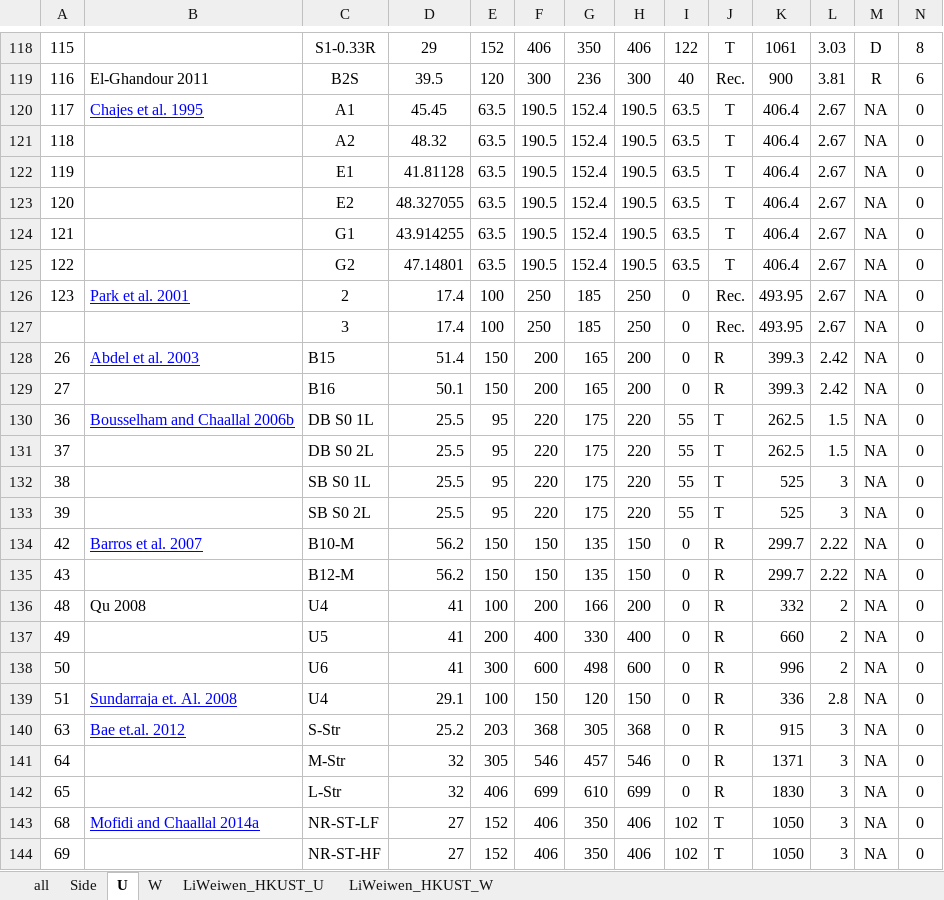
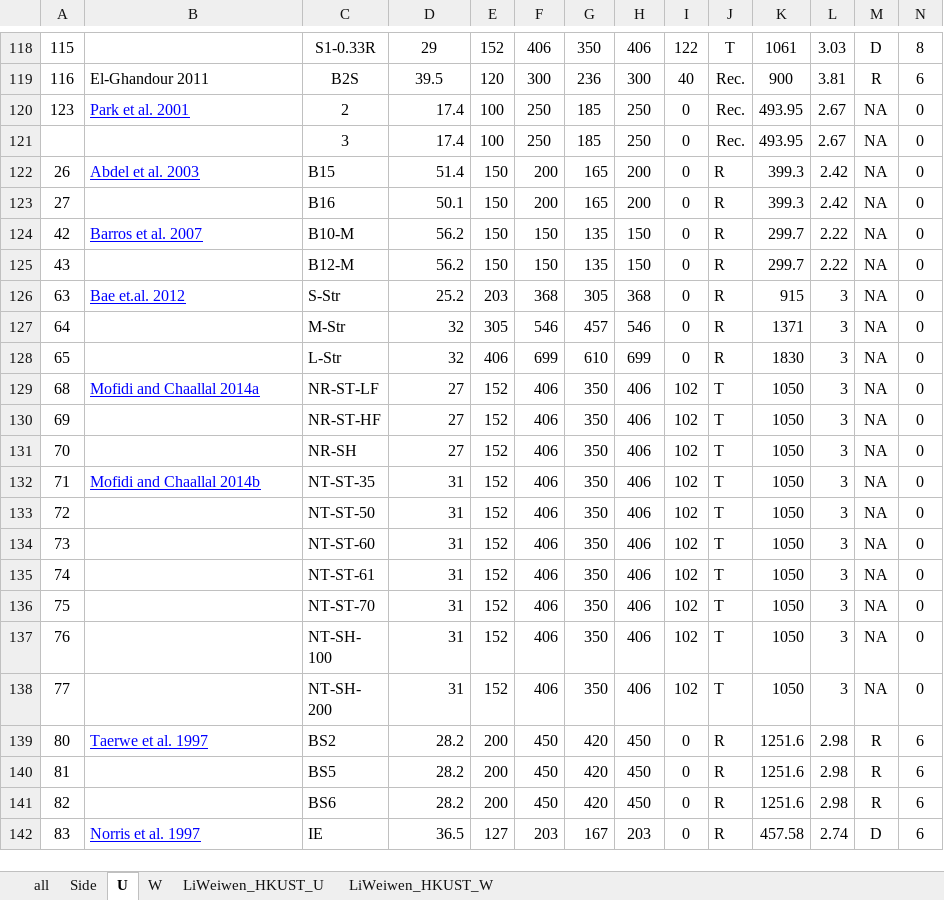
Before and after one commit to cedavidyang/shear_reliability, an Excel workbook: ACI_Vtotal/DATABASE/shear_database.xlsx, sheet U, drawn as a sheet; only a part is shown, gaps mark what is left out; the shorter side is filled out with more unchanged rows; values as stored, in another font and other column widths than the file's, no borders; rows hold the shown columns only; the diff covers the shown part only; the diff names each change by its address in the sheet, - before the commit and + after, or states it on an @@ line.

```diff
--- a/ACI_Vtotal/DATABASE/shear_database.xlsx (sheet U)
+++ b/ACI_Vtotal/DATABASE/shear_database.xlsx (sheet U)
-row 120: 117 | Chajes et al. 1995 | A1 | 45.45 | 63.5 | 190.5 | 152.4 | 190.5 | 63.5 | T | 406.4 | 2.67 | NA | 0
-row 121: 118 |  | A2 | 48.32 | 63.5 | 190.5 | 152.4 | 190.5 | 63.5 | T | 406.4 | 2.67 | NA | 0
-row 122: 119 |  | E1 | 41.81128 | 63.5 | 190.5 | 152.4 | 190.5 | 63.5 | T | 406.4 | 2.67 | NA | 0
-row 123: 120 |  | E2 | 48.327055 | 63.5 | 190.5 | 152.4 | 190.5 | 63.5 | T | 406.4 | 2.67 | NA | 0
-row 124: 121 |  | G1 | 43.914255 | 63.5 | 190.5 | 152.4 | 190.5 | 63.5 | T | 406.4 | 2.67 | NA | 0
-row 125: 122 |  | G2 | 47.14801 | 63.5 | 190.5 | 152.4 | 190.5 | 63.5 | T | 406.4 | 2.67 | NA | 0
-row 130: 36 | Bousselham and Chaallal 2006b | DB S0 1L | 25.5 | 95 | 220 | 175 | 220 | 55 | T | 262.5 | 1.5 | NA | 0
-row 131: 37 |  | DB S0 2L | 25.5 | 95 | 220 | 175 | 220 | 55 | T | 262.5 | 1.5 | NA | 0
-row 132: 38 |  | SB S0 1L | 25.5 | 95 | 220 | 175 | 220 | 55 | T | 525 | 3 | NA | 0
-row 133: 39 |  | SB S0 2L | 25.5 | 95 | 220 | 175 | 220 | 55 | T | 525 | 3 | NA | 0
-row 136: 48 | Qu 2008 | U4 | 41 | 100 | 200 | 166 | 200 | 0 | R | 332 | 2 | NA | 0
-row 137: 49 |  | U5 | 41 | 200 | 400 | 330 | 400 | 0 | R | 660 | 2 | NA | 0
-row 138: 50 |  | U6 | 41 | 300 | 600 | 498 | 600 | 0 | R | 996 | 2 | NA | 0
-row 139: 51 | Sundarraja et. Al. 2008 | U4 | 29.1 | 100 | 150 | 120 | 150 | 0 | R | 336 | 2.8 | NA | 0
```
Also changed, not shown: 6 removed rows elsewhere in this sheet, sheet W, sheet Side, formulas that keep their value, GB_Vtotal/DATABASE/shear_database.xlsx, HK_Vtotal/DATABASE/shear_database.xlsx, 15 other files.
